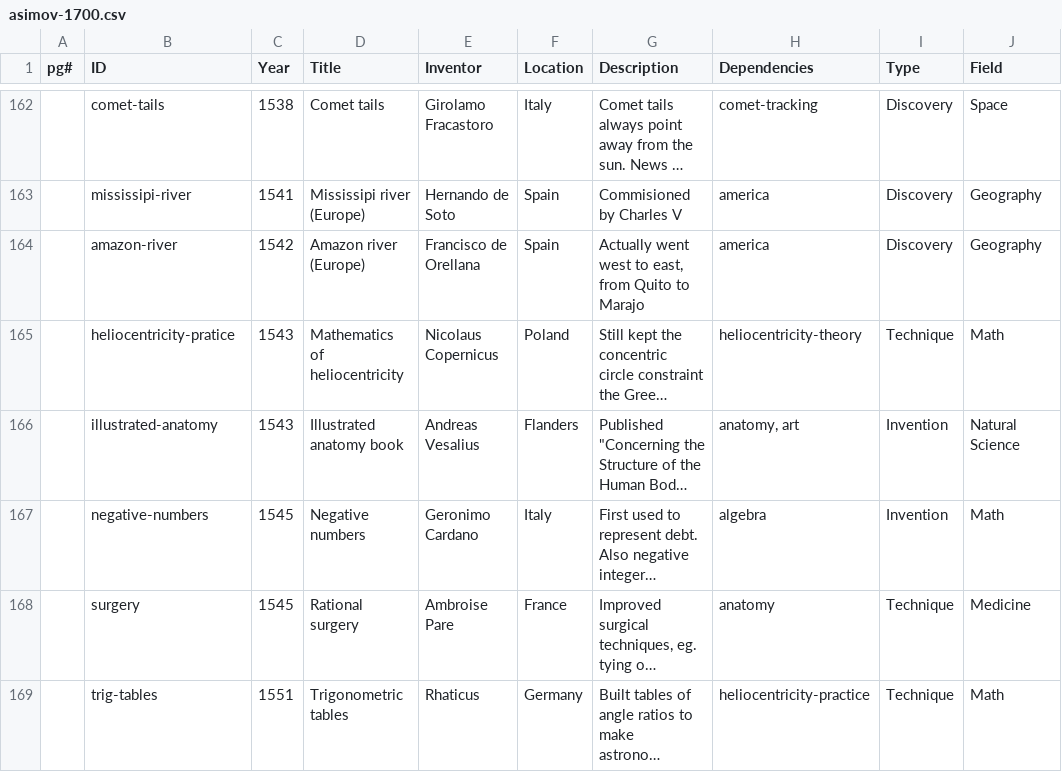
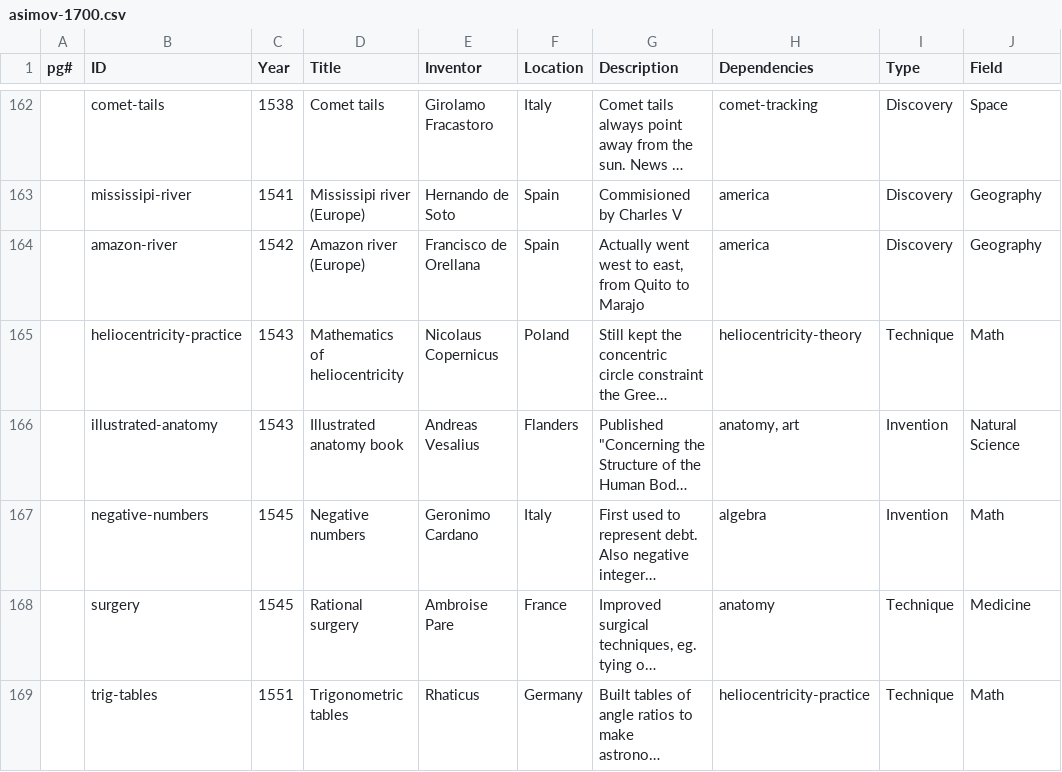
Before and after one commit to borismus/asimov, a CSV file: web/asimov-1700.csv, drawn as a sheet; only a part is shown, gaps mark what is left out; long unchanged cells end in …; the diff covers the shown part only; the diff names each change by its address in the sheet, - before the commit and + after, or states it on an @@ line.

```diff
--- a/web/asimov-1700.csv
+++ b/web/asimov-1700.csv
-B165 (ID): heliocentricity-pratice
+B165 (ID): heliocentricity-practice
```
Also changed, not shown: 16 edited cells elsewhere in this file, 5 other files.
